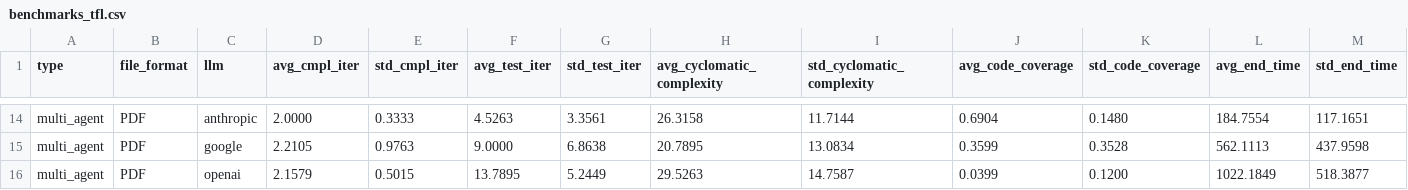
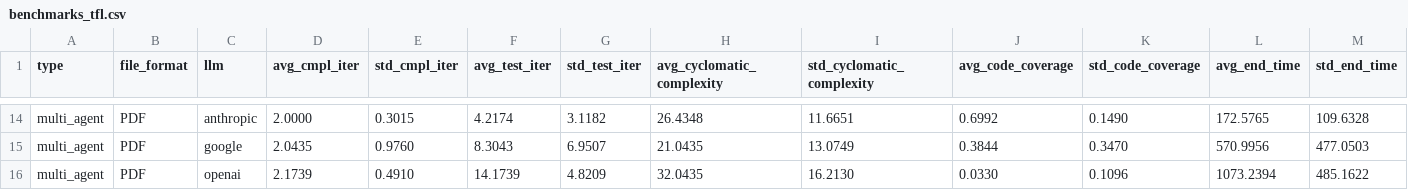
Before and after one commit to mirko-verardo/md2sl_thesis_mv, a CSV file: benchmark/all/benchmarks_tfl.csv, drawn as a sheet; only a part is shown, gaps mark what is left out; the diff covers the shown part only; the diff names each change by its address in the sheet, - before the commit and + after, or states it on an @@ line.

```diff
--- a/benchmark/all/benchmarks_tfl.csv
+++ b/benchmark/all/benchmarks_tfl.csv
-E14 (std_cmpl_iter): 0.3333
+E14 (std_cmpl_iter): 0.3015
-F14 (avg_test_iter): 4.5263
+F14 (avg_test_iter): 4.2174
-G14 (std_test_iter): 3.3561
+G14 (std_test_iter): 3.1182
-H14 (avg_cyclomatic_complexity): 26.3158
+H14 (avg_cyclomatic_complexity): 26.4348
-I14 (std_cyclomatic_complexity): 11.7144
+I14 (std_cyclomatic_complexity): 11.6651
-J14 (avg_code_coverage): 0.6904
+J14 (avg_code_coverage): 0.6992
-K14 (std_code_coverage): 0.1480
+K14 (std_code_coverage): 0.1490
-L14 (avg_end_time): 184.7554
+L14 (avg_end_time): 172.5765
-M14 (std_end_time): 117.1651
+M14 (std_end_time): 109.6328
-D15 (avg_cmpl_iter): 2.2105
+D15 (avg_cmpl_iter): 2.0435
-E15 (std_cmpl_iter): 0.9763
+E15 (std_cmpl_iter): 0.9760
-F15 (avg_test_iter): 9.0000
+F15 (avg_test_iter): 8.3043
-G15 (std_test_iter): 6.8638
+G15 (std_test_iter): 6.9507
-H15 (avg_cyclomatic_complexity): 20.7895
+H15 (avg_cyclomatic_complexity): 21.0435
-I15 (std_cyclomatic_complexity): 13.0834
+I15 (std_cyclomatic_complexity): 13.0749
-J15 (avg_code_coverage): 0.3599
+J15 (avg_code_coverage): 0.3844
-K15 (std_code_coverage): 0.3528
+K15 (std_code_coverage): 0.3470
-L15 (avg_end_time): 562.1113
+L15 (avg_end_time): 570.9956
-M15 (std_end_time): 437.9598
+M15 (std_end_time): 477.0503
-D16 (avg_cmpl_iter): 2.1579
+D16 (avg_cmpl_iter): 2.1739
-E16 (std_cmpl_iter): 0.5015
+E16 (std_cmpl_iter): 0.4910
-F16 (avg_test_iter): 13.7895
+F16 (avg_test_iter): 14.1739
-G16 (std_test_iter): 5.2449
+G16 (std_test_iter): 4.8209
-H16 (avg_cyclomatic_complexity): 29.5263
+H16 (avg_cyclomatic_complexity): 32.0435
-I16 (std_cyclomatic_complexity): 14.7587
+I16 (std_cyclomatic_complexity): 16.2130
-J16 (avg_code_coverage): 0.0399
+J16 (avg_code_coverage): 0.0330
-K16 (std_code_coverage): 0.1200
+K16 (std_code_coverage): 0.1096
-L16 (avg_end_time): 1022.1849
+L16 (avg_end_time): 1073.2394
-M16 (std_end_time): 518.3877
+M16 (std_end_time): 485.1622
```
Also changed, not shown: 149 edited cells elsewhere in this file, benchmark/all/benchmarks_l.csv, benchmark/all/benchmarks_t.csv, 5 other files.
